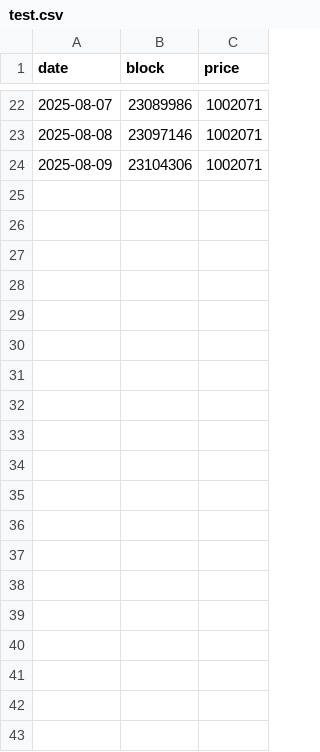
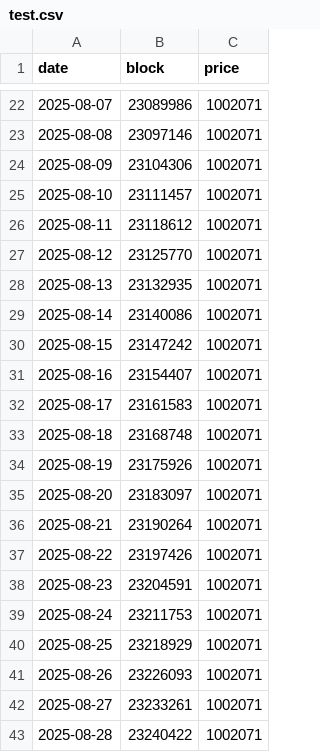
Before and after one commit to jtzircuit/pareto-scripts, a CSV file: test.csv, drawn as a sheet; only a part is shown, gaps mark what is left out; the diff covers the shown part only.

```diff
--- a/test.csv
+++ b/test.csv
@@ -24 +24,20 @@ date,block,price
 2025-08-09,23104306,1002071
+2025-08-10,23111457,1002071
+2025-08-11,23118612,1002071
+2025-08-12,23125770,1002071
+2025-08-13,23132935,1002071
+2025-08-14,23140086,1002071
+2025-08-15,23147242,1002071
+2025-08-16,23154407,1002071
+2025-08-17,23161583,1002071
+2025-08-18,23168748,1002071
+2025-08-19,23175926,1002071
+2025-08-20,23183097,1002071
+2025-08-21,23190264,1002071
+2025-08-22,23197426,1002071
+2025-08-23,23204591,1002071
+2025-08-24,23211753,1002071
+2025-08-25,23218929,1002071
+2025-08-26,23226093,1002071
+2025-08-27,23233261,1002071
+2025-08-28,23240422,1002071
```
Also changed, not shown: 15 added rows elsewhere in this file, 1 other file.
